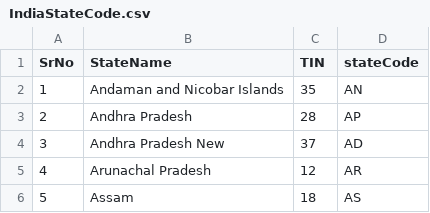
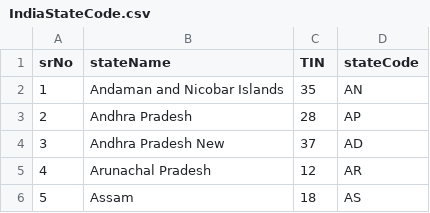
Before and after one commit to kuunal/CensusAnalyzerCSharp, a CSV file: CensusAnalyzerProjectTest/utilities/IndiaStateCode.csv, drawn as a sheet; only a part is shown.

```diff
--- a/CensusAnalyzerProjectTest/utilities/IndiaStateCode.csv
+++ b/CensusAnalyzerProjectTest/utilities/IndiaStateCode.csv
@@ -1,2 +1,2 @@
-SrNo,StateName,TIN,stateCode
+srNo,stateName,TIN,stateCode
 1,Andaman and Nicobar Islands,35,AN
```
Also changed, not shown: 10 other files.
